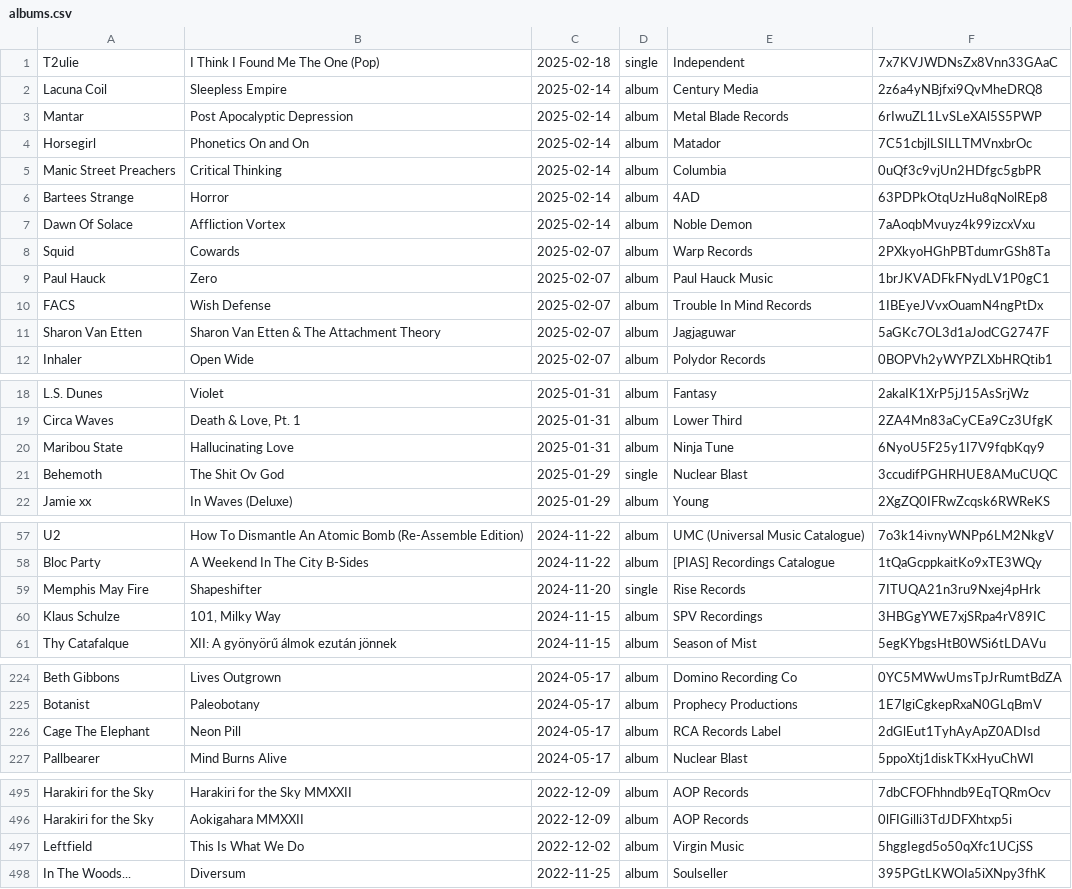
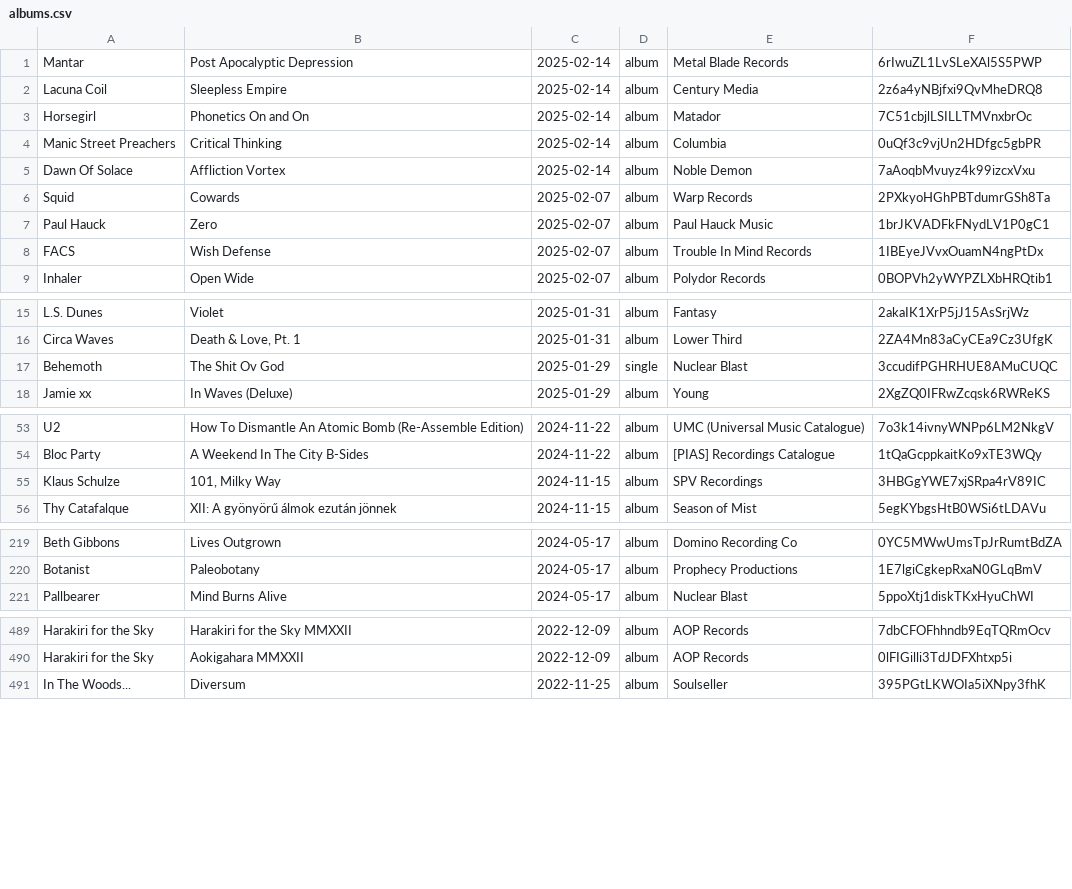
Before and after one commit to ceth-x86/spotifier, a CSV file: data/albums.csv, drawn as a sheet; only a part is shown, gaps mark what is left out; the diff covers the shown part only.

```diff
--- a/data/albums.csv
+++ b/data/albums.csv
@@ -1,7 +1,5 @@
-"T2ulie","I Think I Found Me The One (Pop)","2025-02-18","single","Independent","7x7KVJWDNsZx8Vnn33GAaC"
-"Lacuna Coil","Sleepless Empire","2025-02-14","album","Century Media","2z6a4yNBjfxi9QvMheDRQ8"
 "Mantar","Post Apocalyptic Depression","2025-02-14","album","Metal Blade Records","6rIwuZL1LvSLeXAl5S5PWP"
+"Lacuna Coil","Sleepless Empire","2025-02-14","album","Century Media","2z6a4yNBjfxi9QvMheDRQ8"
 "Horsegirl","Phonetics On and On","2025-02-14","album","Matador","7C51cbjlLSILLTMVnxbrOc"
 "Manic Street Preachers","Critical Thinking","2025-02-14","album","Columbia","0uQf3c9vjUn2HDfgc5gbPR"
-"Bartees Strange","Horror","2025-02-14","album","4AD","63PDPkOtqUzHu8qNolREp8"
 "Dawn Of Solace","Affliction Vortex","2025-02-14","album","Noble Demon","7aAoqbMvuyz4k99izcxVxu"
@@ -10,3 +8,2 @@
 "FACS","Wish Defense","2025-02-07","album","Trouble In Mind Records","1IBEyeJVvxOuamN4ngPtDx"
-"Sharon Van Etten","Sharon Van Etten & The Attachment Theory","2025-02-07","album","Jagjaguwar","5aGKc7OL3d1aJodCG2747F"
 "Inhaler","Open Wide","2025-02-07","album","Polydor Records","0BOPVh2yWYPZLXbHRQtib1"
@@ -19,3 +16,2 @@
 "Circa Waves","Death & Love, Pt. 1","2025-01-31","album","Lower Third","2ZA4Mn83aCyCEa9Cz3UfgK"
-"Maribou State","Hallucinating Love","2025-01-31","album","Ninja Tune","6NyoU5F25y1I7V9fqbKqy9"
 "Behemoth","The Shit Ov God","2025-01-29","single","Nuclear Blast","3ccudifPGHRHUE8AMuCUQC"
@@ -58,3 +54,2 @@
 "Bloc Party","A Weekend In The City B-Sides","2024-11-22","album","[PIAS] Recordings Catalogue","1tQaGcppkaitKo9xTE3WQy"
-"Memphis May Fire","Shapeshifter","2024-11-20","single","Rise Records","7ITUQA21n3ru9Nxej4pHrk"
 "Klaus Schulze","101, Milky Way","2024-11-15","album","SPV Recordings","3HBGgYWE7xjSRpa4rV89IC"
@@ -225,3 +220,2 @@
 "Botanist","Paleobotany","2024-05-17","album","Prophecy Productions","1E7lgiCgkepRxaN0GLqBmV"
-"Cage The Elephant","Neon Pill","2024-05-17","album","RCA Records Label","2dGlEut1TyhAyApZ0ADIsd"
 "Pallbearer","Mind Burns Alive","2024-05-17","album","Nuclear Blast","5ppoXtj1diskTKxHyuChWI"
@@ -496,3 +490,2 @@
 "Harakiri for the Sky","Aokigahara MMXXII","2022-12-09","album","AOP Records","0lFIGilli3TdJDFXhtxp5i"
-"Leftfield","This Is What We Do","2022-12-02","album","Virgin Music","5hggIegd5o50qXfc1UCjSS"
 "In The Woods...","Diversum","2022-11-25","album","Soulseller","395PGtLKWOIa5iXNpy3fhK"
```
Also changed, not shown: 15 removed rows, 9 moved rows and 1 edited cell elsewhere in this file, data/artists.csv, data/tracks.csv.
